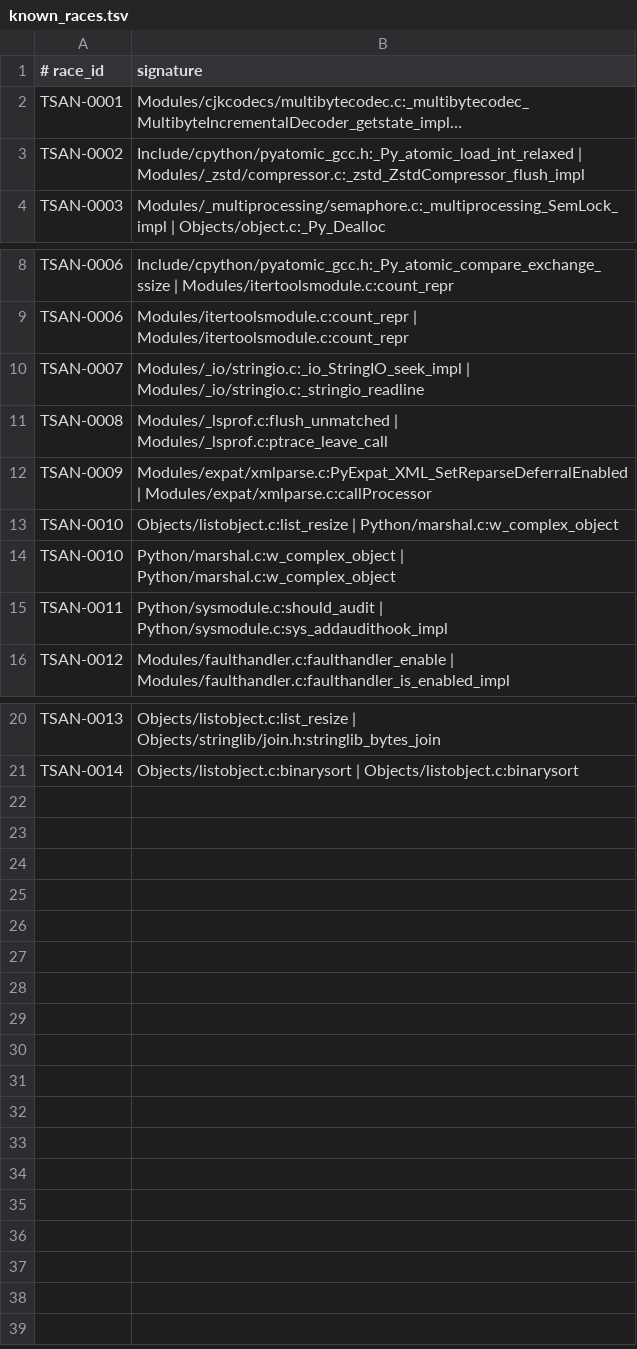
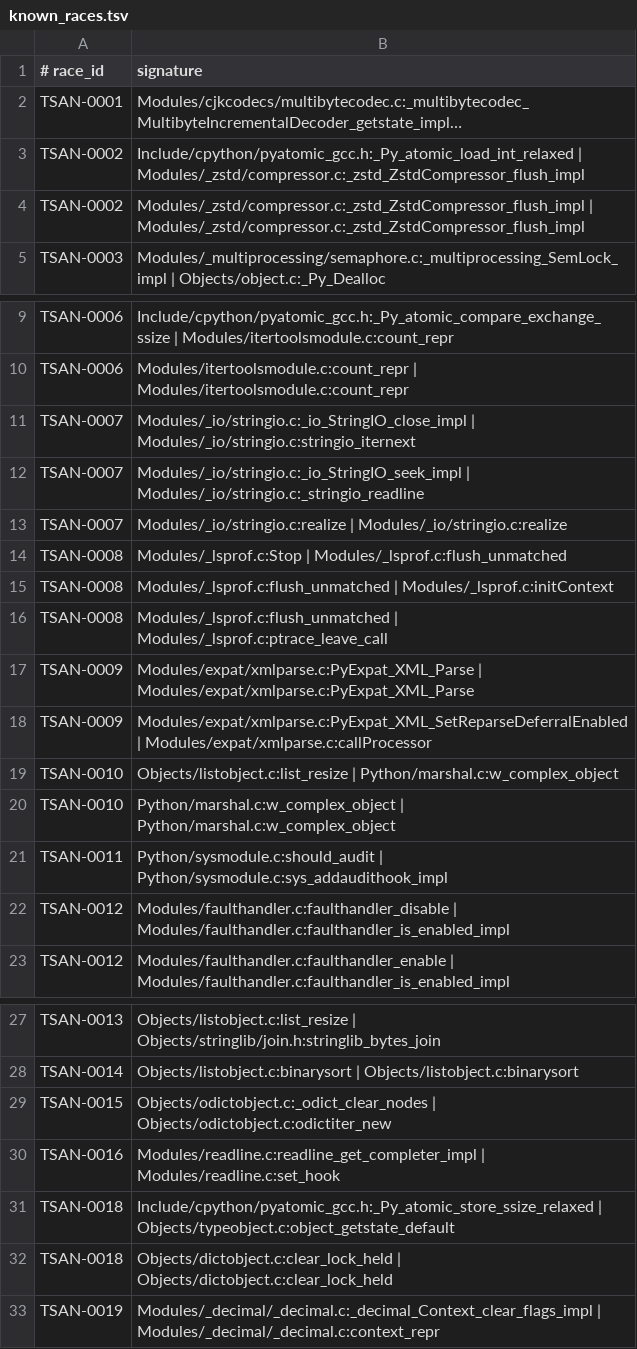
Before and after one commit to devdanzin/cpython-tsan-findings, a TSV file: catalog/known_races.tsv, drawn as a sheet; only a part is shown, gaps mark what is left out; long unchanged cells end in …; the diff names each change by its address in the sheet, - before the commit and + after, or states it on an @@ line.

```diff
--- a/catalog/known_races.tsv
+++ b/catalog/known_races.tsv
+row 4: TSAN-0002 | Modules/_zstd/compressor.c:_zstd_ZstdCompressor_flush_impl | Modules/_zstd/compressor.c:_zstd_ZstdCompressor_flush_impl
+row 11: TSAN-0007 | Modules/_io/stringio.c:_io_StringIO_close_impl | Modules/_io/stringio.c:stringio_iternext
+row 13: TSAN-0007 | Modules/_io/stringio.c:realize | Modules/_io/stringio.c:realize
+row 14: TSAN-0008 | Modules/_lsprof.c:Stop | Modules/_lsprof.c:flush_unmatched
+row 15: TSAN-0008 | Modules/_lsprof.c:flush_unmatched | Modules/_lsprof.c:initContext
+row 17: TSAN-0009 | Modules/expat/xmlparse.c:PyExpat_XML_Parse | Modules/expat/xmlparse.c:PyExpat_XML_Parse
+row 22: TSAN-0012 | Modules/faulthandler.c:faulthandler_disable | Modules/faulthandler.c:faulthandler_is_enabled_impl
+row 29: TSAN-0015 | Objects/odictobject.c:_odict_clear_nodes | Objects/odictobject.c:odictiter_new
+row 30: TSAN-0016 | Modules/readline.c:readline_get_completer_impl | Modules/readline.c:set_hook
+row 31: TSAN-0018 | Include/cpython/pyatomic_gcc.h:_Py_atomic_store_ssize_relaxed | Objects/typeobject.c:object_getstate_default
+row 32: TSAN-0018 | Objects/dictobject.c:clear_lock_held | Objects/dictobject.c:clear_lock_held
+row 33: TSAN-0019 | Modules/_decimal/_decimal.c:_decimal_Context_clear_flags_impl | Modules/_decimal/_decimal.c:context_repr
```
Also changed, not shown: 35 other files.
